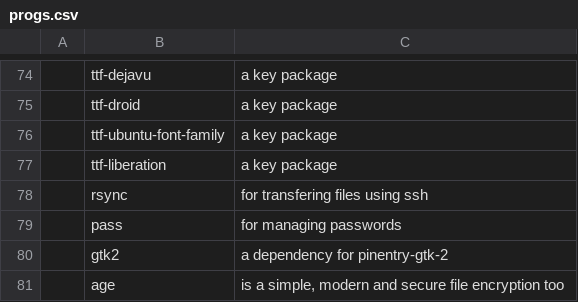
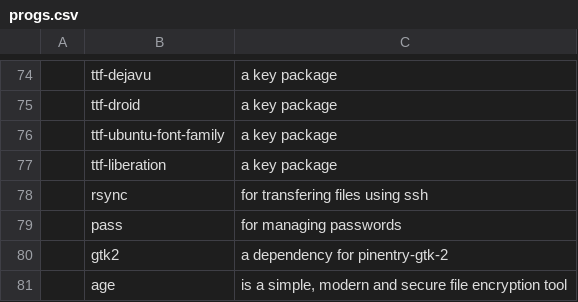
Before and after one commit to FaisalTamanoJr/LARBS, a CSV file: progs.csv, drawn as a sheet; only a part is shown, gaps mark what is left out; the diff names each change by its address in the sheet, - before the commit and + after, or states it on an @@ line.

Commit message:
corrected spelling

```diff
--- a/progs.csv
+++ b/progs.csv
-C81: …file encryption too
+C81: …file encryption tool
```
